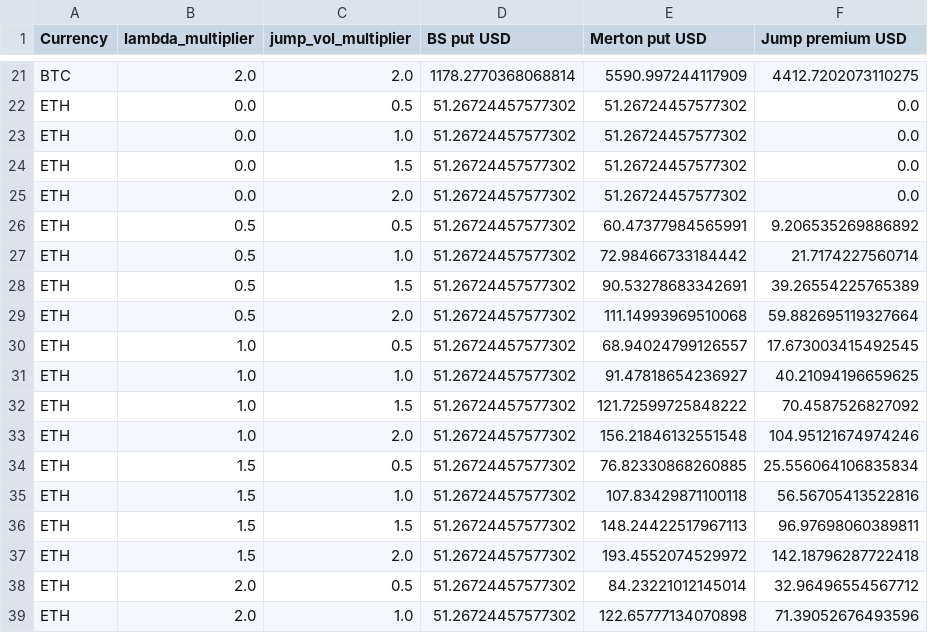
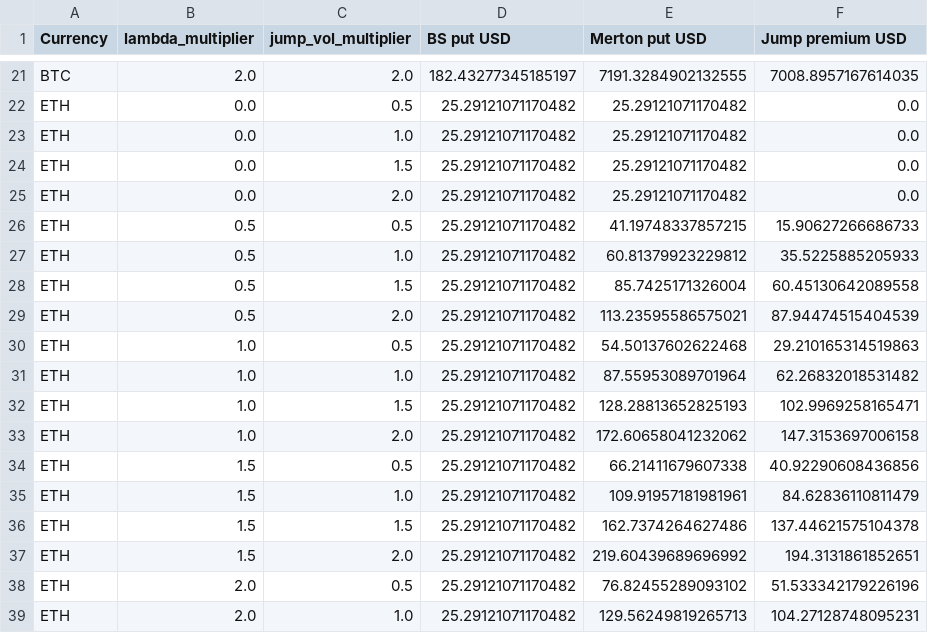
Before and after one commit to ManHouChoi/Pricing_Greeks_and_Jump-Risk_Management_for_BTC-ETH_Vanilla_Options, a CSV file: reports/tables/jump_sensitivity.csv, drawn as a sheet; only a part is shown, gaps mark what is left out; the diff covers the shown part only; the diff names each change by its address in the sheet, - before the commit and + after, or states it on an @@ line.

```diff
--- a/reports/tables/jump_sensitivity.csv
+++ b/reports/tables/jump_sensitivity.csv
-D21 (BS put USD): 1178.2770368068814
+D21 (BS put USD): 182.43277345185197
-E21 (Merton put USD): 5590.997244117909
+E21 (Merton put USD): 7191.3284902132555
-F21 (Jump premium USD): 4412.7202073110275
+F21 (Jump premium USD): 7008.8957167614035
-D22:D39 (BS put USD): 51.26724457577302
+D22:D39 (BS put USD): 25.29121071170482
-E22:E25 (Merton put USD): 51.26724457577302
+E22:E25 (Merton put USD): 25.29121071170482
-E26 (Merton put USD): 60.47377984565991
+E26 (Merton put USD): 41.19748337857215
-F26 (Jump premium USD): 9.206535269886892
+F26 (Jump premium USD): 15.90627266686733
-E27 (Merton put USD): 72.98466733184442
+E27 (Merton put USD): 60.81379923229812
-F27 (Jump premium USD): 21.7174227560714
+F27 (Jump premium USD): 35.5225885205933
-E28 (Merton put USD): 90.53278683342691
+E28 (Merton put USD): 85.7425171326004
-F28 (Jump premium USD): 39.26554225765389
+F28 (Jump premium USD): 60.45130642089558
-E29 (Merton put USD): 111.14993969510068
+E29 (Merton put USD): 113.23595586575021
-F29 (Jump premium USD): 59.882695119327664
+F29 (Jump premium USD): 87.94474515404539
-E30 (Merton put USD): 68.94024799126557
+E30 (Merton put USD): 54.50137602622468
-F30 (Jump premium USD): 17.673003415492545
+F30 (Jump premium USD): 29.210165314519863
-E31 (Merton put USD): 91.47818654236927
+E31 (Merton put USD): 87.55953089701964
-F31 (Jump premium USD): 40.21094196659625
+F31 (Jump premium USD): 62.26832018531482
-E32 (Merton put USD): 121.72599725848222
+E32 (Merton put USD): 128.28813652825193
-F32 (Jump premium USD): 70.4587526827092
+F32 (Jump premium USD): 102.9969258165471
-E33 (Merton put USD): 156.21846132551548
+E33 (Merton put USD): 172.60658041232062
-F33 (Jump premium USD): 104.95121674974246
+F33 (Jump premium USD): 147.3153697006158
-E34 (Merton put USD): 76.82330868260885
+E34 (Merton put USD): 66.21411679607338
-F34 (Jump premium USD): 25.556064106835834
+F34 (Jump premium USD): 40.92290608436856
-E35 (Merton put USD): 107.83429871100118
+E35 (Merton put USD): 109.91957181981961
-F35 (Jump premium USD): 56.56705413522816
+F35 (Jump premium USD): 84.62836110811479
-E36 (Merton put USD): 148.24422517967113
+E36 (Merton put USD): 162.7374264627486
-F36 (Jump premium USD): 96.97698060389811
+F36 (Jump premium USD): 137.44621575104378
-E37 (Merton put USD): 193.4552074529972
+E37 (Merton put USD): 219.60439689696992
-F37 (Jump premium USD): 142.18796287722418
+F37 (Jump premium USD): 194.3131861852651
-E38 (Merton put USD): 84.23221012145014
+E38 (Merton put USD): 76.82455289093102
-F38 (Jump premium USD): 32.96496554567712
+F38 (Jump premium USD): 51.533342179226196
-E39 (Merton put USD): 122.65777134070898
+E39 (Merton put USD): 129.56249819265713
-F39 (Jump premium USD): 71.39052676493596
+F39 (Jump premium USD): 104.27128748095231
```
Also changed, not shown: 59 edited cells elsewhere in this file, reports/tables/american_european_summary.csv, reports/tables/calibration_summary.csv, 41 other files.
